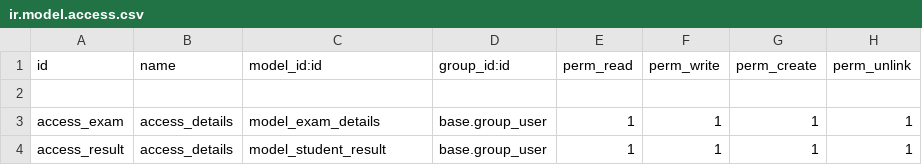
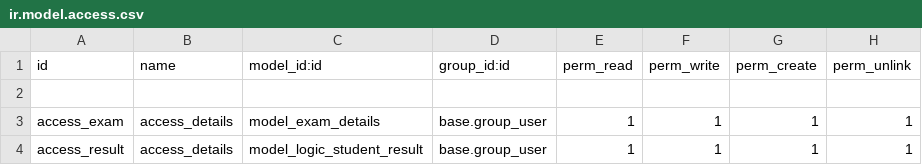
Before and after one commit to Logic-School/exam_logic, a CSV file: security/ir.model.access.csv, drawn as a sheet.

Commit message:
Added new fields and compute methods to automatically add students of a batch, pass and fail percentage calculation

```diff
--- a/security/ir.model.access.csv
+++ b/security/ir.model.access.csv
@@ -3,2 +3,2 @@ id,name,model_id:id,group_id:id,perm_read,perm_write,perm_create,perm_unlink
 access_exam,access_details,model_exam_details,base.group_user,1,1,1,1
-access_result,access_details,model_student_result,base.group_user,1,1,1,1
+access_result,access_details,model_logic_student_result,base.group_user,1,1,1,1
```
Also changed, not shown: 5 other files.
